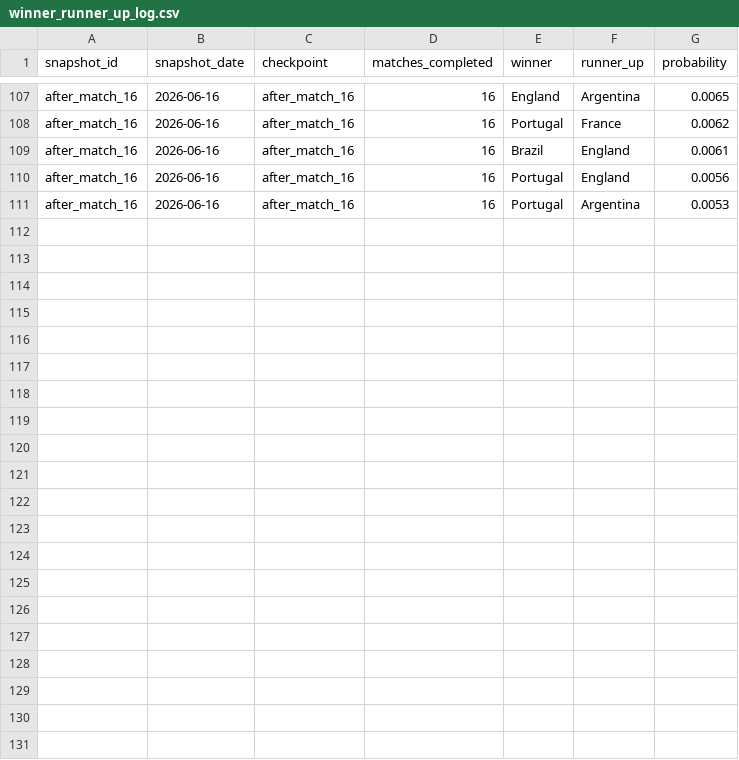
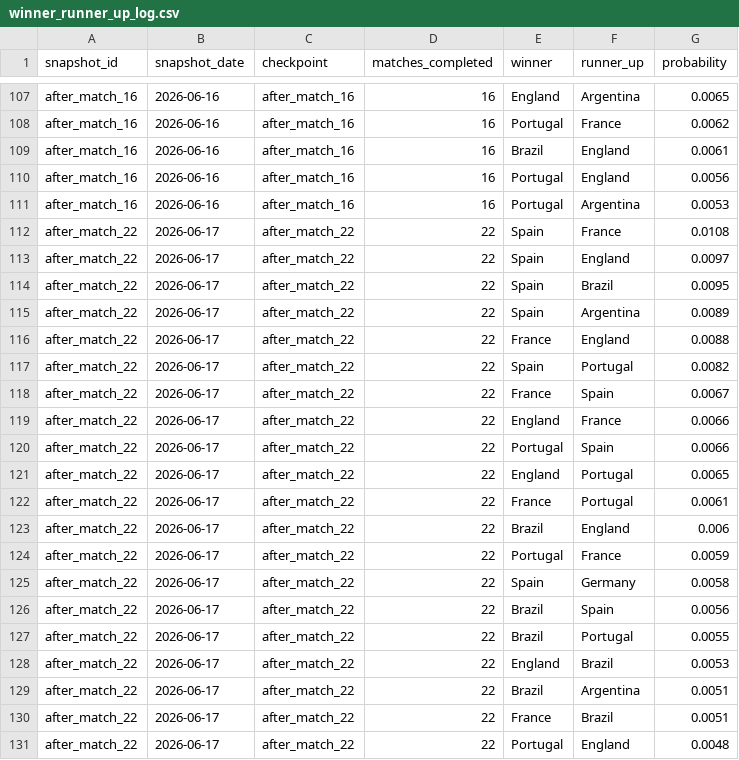
Before and after one commit to rfurno/worldcup2026, a CSV file: simulations/data/winner_runner_up_log.csv, drawn as a sheet; only a part is shown, gaps mark what is left out.

Commit message:
add matches

```diff
--- a/simulations/data/winner_runner_up_log.csv
+++ b/simulations/data/winner_runner_up_log.csv
@@ -111 +111,21 @@ after_match_16,2026-06-16,after_match_16,16,Portugal,England,0.0056
 after_match_16,2026-06-16,after_match_16,16,Portugal,Argentina,0.0053
+after_match_22,2026-06-17,after_match_22,22,Spain,France,0.0108
+after_match_22,2026-06-17,after_match_22,22,Spain,England,0.0097
+after_match_22,2026-06-17,after_match_22,22,Spain,Brazil,0.0095
+after_match_22,2026-06-17,after_match_22,22,Spain,Argentina,0.0089
+after_match_22,2026-06-17,after_match_22,22,France,England,0.0088
+after_match_22,2026-06-17,after_match_22,22,Spain,Portugal,0.0082
+after_match_22,2026-06-17,after_match_22,22,France,Spain,0.0067
+after_match_22,2026-06-17,after_match_22,22,England,France,0.0066
+after_match_22,2026-06-17,after_match_22,22,Portugal,Spain,0.0066
+after_match_22,2026-06-17,after_match_22,22,England,Portugal,0.0065
+after_match_22,2026-06-17,after_match_22,22,France,Portugal,0.0061
+after_match_22,2026-06-17,after_match_22,22,Brazil,England,0.006
+after_match_22,2026-06-17,after_match_22,22,Portugal,France,0.0059
+after_match_22,2026-06-17,after_match_22,22,Spain,Germany,0.0058
+after_match_22,2026-06-17,after_match_22,22,Brazil,Spain,0.0056
+after_match_22,2026-06-17,after_match_22,22,Brazil,Portugal,0.0055
+after_match_22,2026-06-17,after_match_22,22,England,Brazil,0.0053
+after_match_22,2026-06-17,after_match_22,22,Brazil,Argentina,0.0051
+after_match_22,2026-06-17,after_match_22,22,France,Brazil,0.0051
+after_match_22,2026-06-17,after_match_22,22,Portugal,England,0.0048
```
Also changed, not shown: simulations/data/match_event_scans.csv, simulations/data/match_events.csv, 6 other files.
